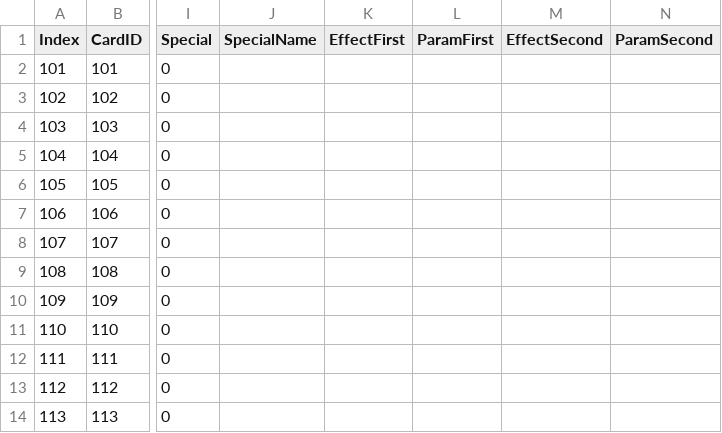
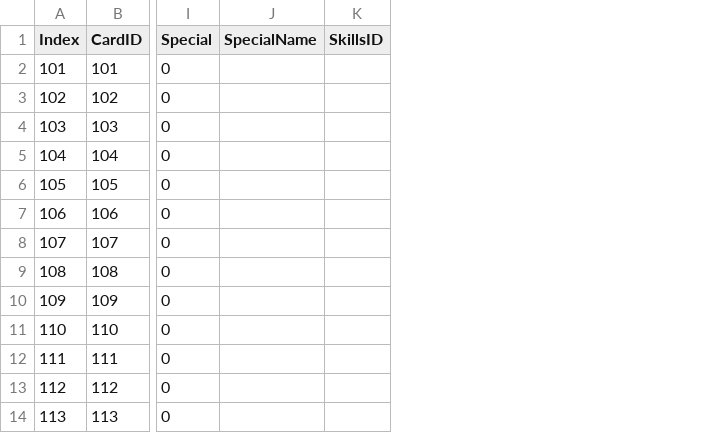
Before and after one commit to muchenhen/MuQianQiu, a CSV file: CSV/Cards.CSV, drawn as a sheet; only a part is shown, gaps mark what is left out; removed rows and columns are numbered as before the commit, all else as after; the diff names each change by its address in the sheet, - before the commit and + after, or states it on an @@ line.

```diff
--- a/CSV/Cards.CSV
+++ b/CSV/Cards.CSV
-column K (EffectFirst), empty
-column L (ParamFirst), empty
-column M (EffectSecond), empty
-column N (ParamSecond), empty
+column K (SkillsID), empty
```
Also changed, not shown: 8 other files.
